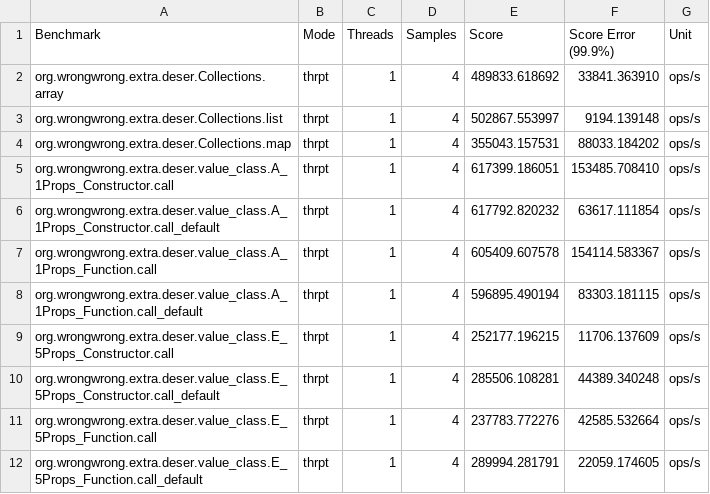
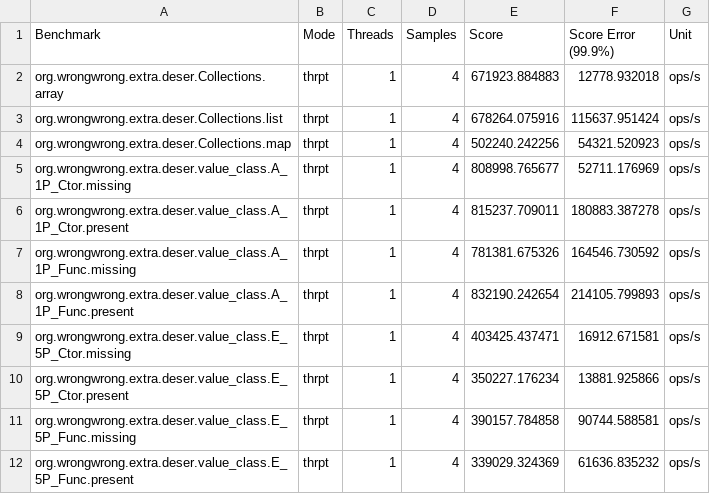
Before and after one commit to ProjectMapK/kogera-benchmark, a CSV file: ci-reports/Kogera-thrpt.csv, drawn as a sheet; only a part is shown; the diff covers the shown part only.

```diff
--- a/ci-reports/Kogera-thrpt.csv
+++ b/ci-reports/Kogera-thrpt.csv
@@ -1,12 +1,12 @@
 "Benchmark","Mode","Threads","Samples","Score","Score Error (99.9%)","Unit"
-"org.wrongwrong.extra.deser.Collections.array","thrpt",1,4,489833.618692,33841.363910,"ops/s"
-"org.wrongwrong.extra.deser.Collections.list","thrpt",1,4,502867.553997,9194.139148,"ops/s"
-"org.wrongwrong.extra.deser.Collections.map","thrpt",1,4,355043.157531,88033.184202,"ops/s"
-"org.wrongwrong.extra.deser.value_class.A_1Props_Constructor.call","thrpt",1,4,617399.186051,153485.708410,"ops/s"
-"org.wrongwrong.extra.deser.value_class.A_1Props_Constructor.call_default","thrpt",1,4,617792.820232,63617.111854,"ops/s"
-"org.wrongwrong.extra.deser.value_class.A_1Props_Function.call","thrpt",1,4,605409.607578,154114.583367,"ops/s"
-"org.wrongwrong.extra.deser.value_class.A_1Props_Function.call_default","thrpt",1,4,596895.490194,83303.181115,"ops/s"
-"org.wrongwrong.extra.deser.value_class.E_5Props_Constructor.call","thrpt",1,4,252177.196215,11706.137609,"ops/s"
-"org.wrongwrong.extra.deser.value_class.E_5Props_Constructor.call_default","thrpt",1,4,285506.108281,44389.340248,"ops/s"
-"org.wrongwrong.extra.deser.value_class.E_5Props_Function.call","thrpt",1,4,237783.772276,42585.532664,"ops/s"
-"org.wrongwrong.extra.deser.value_class.E_5Props_Function.call_default","thrpt",1,4,289994.281791,22059.174605,"ops/s"
+"org.wrongwrong.extra.deser.Collections.array","thrpt",1,4,671923.884883,12778.932018,"ops/s"
+"org.wrongwrong.extra.deser.Collections.list","thrpt",1,4,678264.075916,115637.951424,"ops/s"
+"org.wrongwrong.extra.deser.Collections.map","thrpt",1,4,502240.242256,54321.520923,"ops/s"
+"org.wrongwrong.extra.deser.value_class.A_1P_Ctor.missing","thrpt",1,4,808998.765677,52711.176969,"ops/s"
+"org.wrongwrong.extra.deser.value_class.A_1P_Ctor.present","thrpt",1,4,815237.709011,180883.387278,"ops/s"
+"org.wrongwrong.extra.deser.value_class.A_1P_Func.missing","thrpt",1,4,781381.675326,164546.730592,"ops/s"
+"org.wrongwrong.extra.deser.value_class.A_1P_Func.present","thrpt",1,4,832190.242654,214105.799893,"ops/s"
+"org.wrongwrong.extra.deser.value_class.E_5P_Ctor.missing","thrpt",1,4,403425.437471,16912.671581,"ops/s"
+"org.wrongwrong.extra.deser.value_class.E_5P_Ctor.present","thrpt",1,4,350227.176234,13881.925866,"ops/s"
+"org.wrongwrong.extra.deser.value_class.E_5P_Func.missing","thrpt",1,4,390157.784858,90744.588581,"ops/s"
+"org.wrongwrong.extra.deser.value_class.E_5P_Func.present","thrpt",1,4,339029.324369,61636.835232,"ops/s"
```
Also changed, not shown: 111 edited cells elsewhere in this file, ci-reports/Kogera-ss.csv, ci-reports/KogeraStrictNullCheck-ss.csv, 13 other files.
